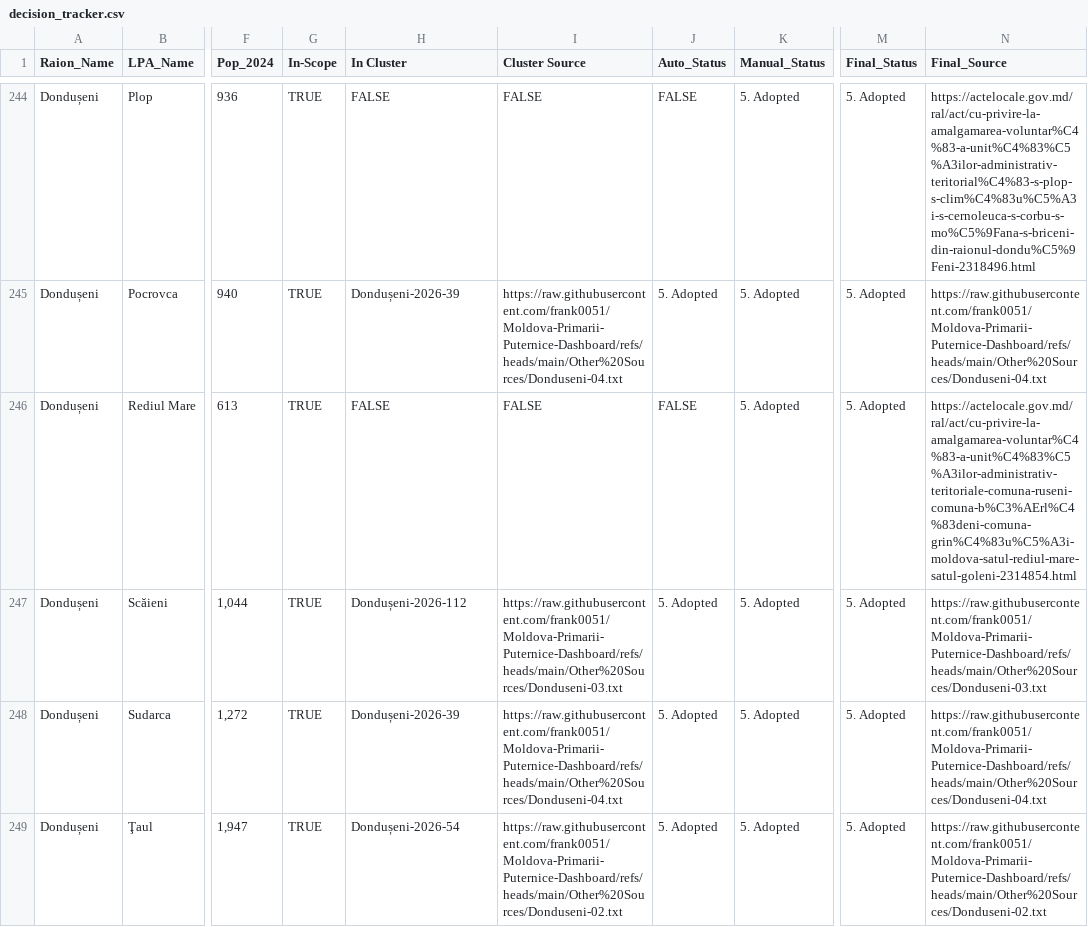
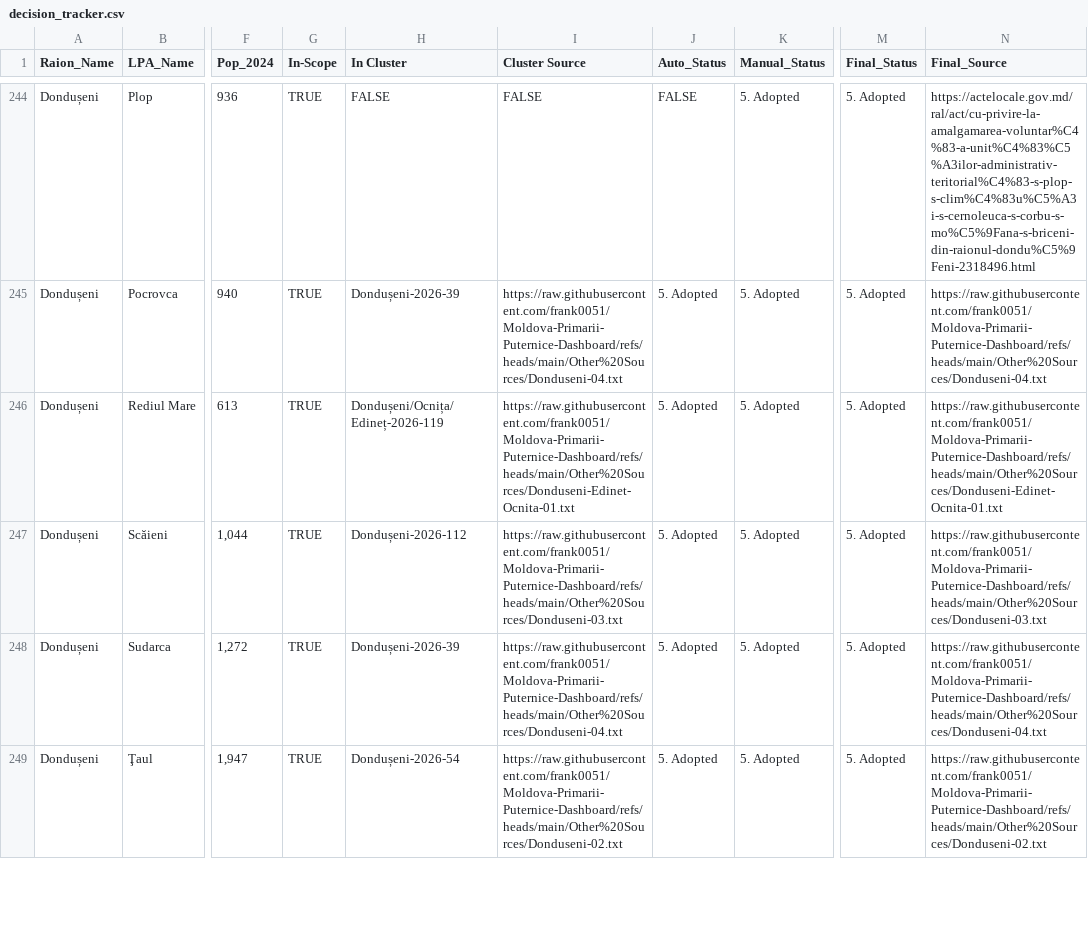
Before and after one commit to frank0051/Moldova-Primarii-Puternice-Dashboard, a CSV file: data/decision_tracker.csv, drawn as a sheet; only a part is shown, gaps mark what is left out; the diff covers the shown part only; the diff names each change by its address in the sheet, - before the commit and + after, or states it on an @@ line.

```diff
--- a/data/decision_tracker.csv
+++ b/data/decision_tracker.csv
-H246 (In Cluster): FALSE
+H246 (In Cluster): Dondușeni/Ocnița/Edineț-2026-119
-I246 (Cluster Source): FALSE
+I246 (Cluster Source): https://raw.githubusercontent.com/frank0051/Moldova-Primarii-Puternice-Dashboard/refs/heads/main/Other%20Sources/Donduseni-Edinet-Ocnita-01.txt
-J246 (Auto_Status): FALSE
+J246 (Auto_Status): 5. Adopted
-N246 (Final_Source): https://actelocale.gov.md/ral/act/cu-privire-la-amalgamarea-voluntar%C4%83-a-unit%C4%83%C5%A3ilor-administrativ-teritoriale-comuna-ruseni-comuna-b%C3%AErl%C4%83deni-comuna-grin%C4%83u%C5%A3i-moldova-satul-rediul-mare-satul-goleni-2314854.html
+N246 (Final_Source): https://raw.githubusercontent.com/frank0051/Moldova-Primarii-Puternice-Dashboard/refs/heads/main/Other%20Sources/Donduseni-Edinet-Ocnita-01.txt
```
Also changed, not shown: 19 edited cells elsewhere in this file, data/Pipeline.csv, data/individual_lpas.csv, 1 other file.
